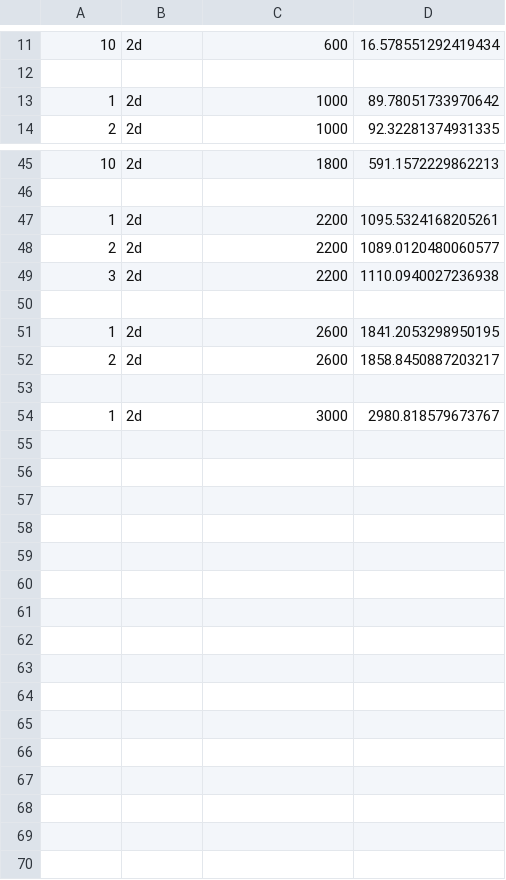
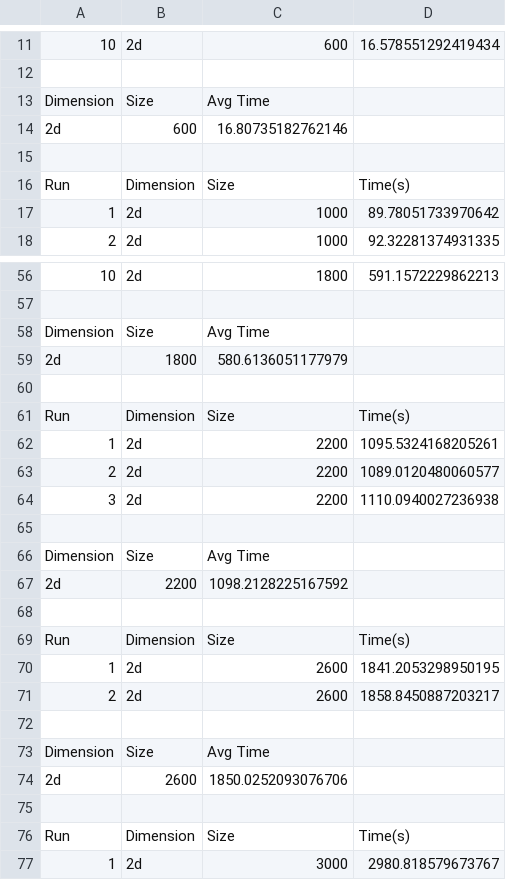
Before and after one commit to lunacunha/cpd, a CSV file: assign1/src/py_2D/standard_mult_pyresultsmatrixproduct2d.csv, drawn as a sheet; only a part is shown, gaps mark what is left out; the diff covers the shown part only; the diff names each change by its address in the sheet, - before the commit and + after, or states it on an @@ line.

```diff
--- a/assign1/src/py_2D/standard_mult_pyresultsmatrixproduct2d.csv
+++ b/assign1/src/py_2D/standard_mult_pyresultsmatrixproduct2d.csv
+row 13: Dimension | Size | Avg Time
+row 14: 2d | 600 | 16.80735182762146
+row 15: (empty)
+row 16: Run | Dimension | Size | Time(s)
+row 58: Dimension | Size | Avg Time
+row 59: 2d | 1800 | 580.6136051177979
+row 60: (empty)
+row 61: Run | Dimension | Size | Time(s)
+row 66: Dimension | Size | Avg Time
+row 67: 2d | 2200 | 1098.2128225167592
+row 68: (empty)
+row 69: Run | Dimension | Size | Time(s)
+row 73: Dimension | Size | Avg Time
+row 74: 2d | 2600 | 1850.0252093076706
+row 75: (empty)
+row 76: Run | Dimension | Size | Time(s)
```
Also changed, not shown: 7 added rows elsewhere in this file, assign1/src/block_cpp/block_mult.csv, assign1/src/line_cpp/line_mult.csv, 57 other files.
